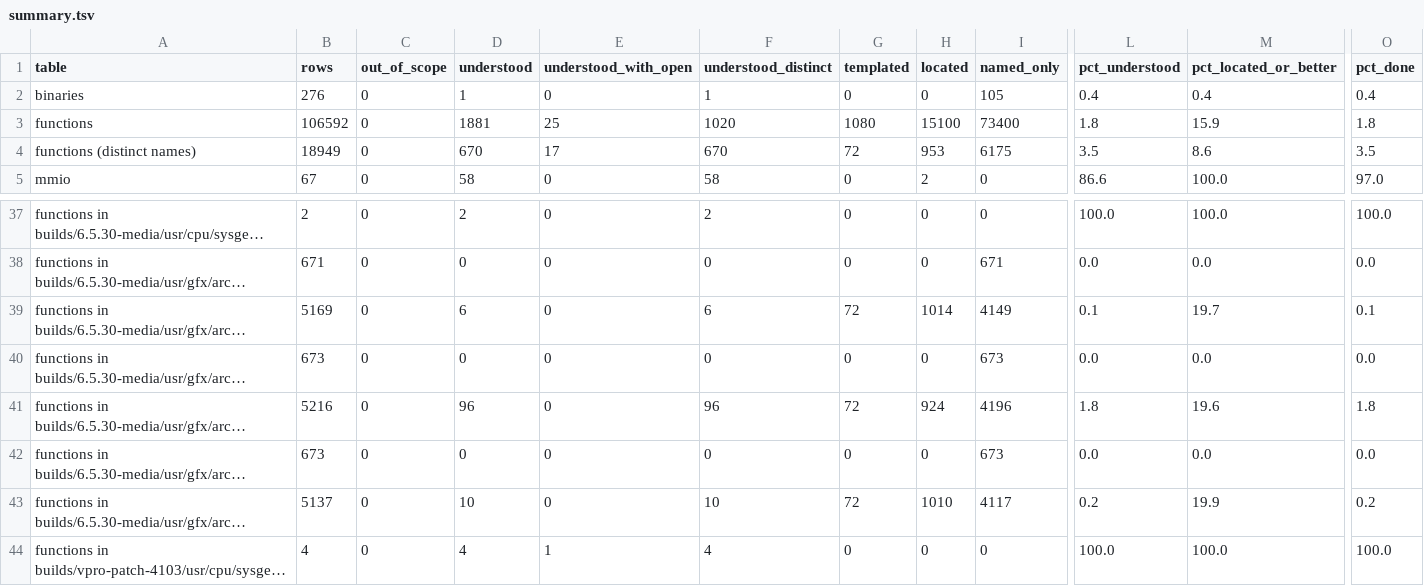
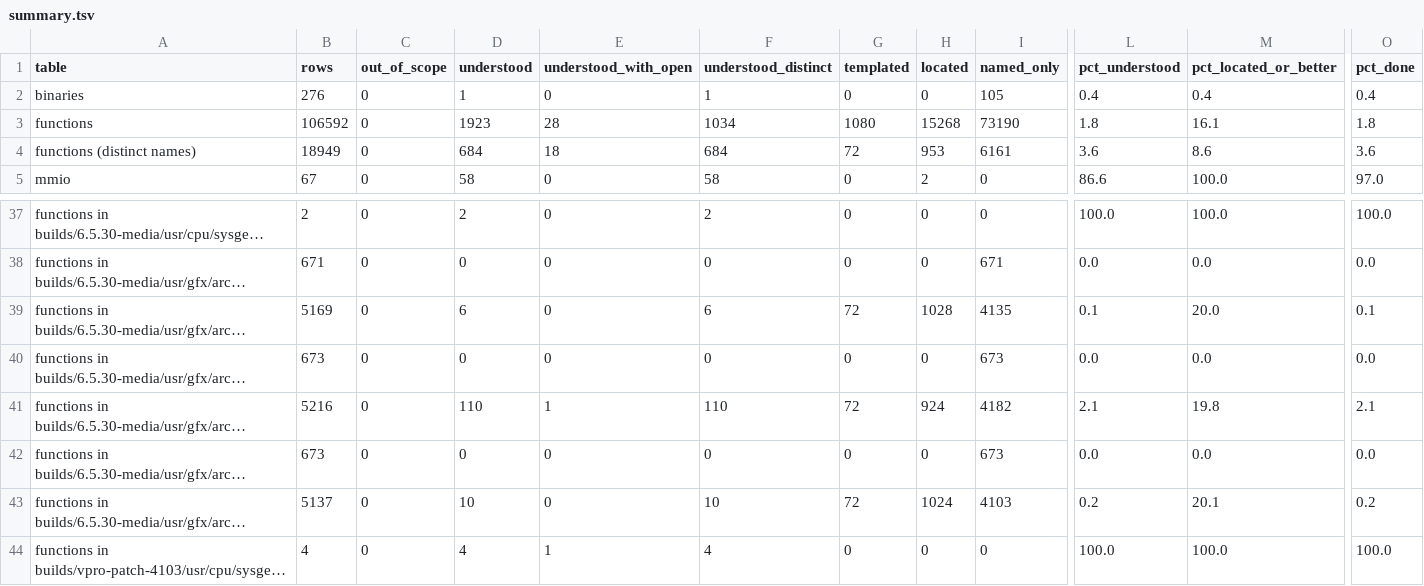
Before and after one commit to jamesbraid/odsy, a TSV file: docs/inventory/summary.tsv, drawn as a sheet; only a part is shown, gaps mark what is left out; long unchanged cells end in …; the diff covers the shown part only; the diff names each change by its address in the sheet, - before the commit and + after, or states it on an @@ line.

```diff
--- a/docs/inventory/summary.tsv
+++ b/docs/inventory/summary.tsv
-D3 (understood): 1881
+D3 (understood): 1923
-E3 (understood_with_open): 25
+E3 (understood_with_open): 28
-F3 (understood_distinct): 1020
+F3 (understood_distinct): 1034
-H3 (located): 15100
+H3 (located): 15268
-I3 (named_only): 73400
+I3 (named_only): 73190
-M3 (pct_located_or_better): 15.9
+M3 (pct_located_or_better): 16.1
-D4 (understood): 670
+D4 (understood): 684
-E4 (understood_with_open): 17
+E4 (understood_with_open): 18
-F4 (understood_distinct): 670
+F4 (understood_distinct): 684
-I4 (named_only): 6175
+I4 (named_only): 6161
-L4 (pct_understood): 3.5
+L4 (pct_understood): 3.6
-O4 (pct_done): 3.5
+O4 (pct_done): 3.6
-H39 (located): 1014
+H39 (located): 1028
-I39 (named_only): 4149
+I39 (named_only): 4135
-M39 (pct_located_or_better): 19.7
+M39 (pct_located_or_better): 20.0
-D41 (understood): 96
+D41 (understood): 110
-E41 (understood_with_open): 0
+E41 (understood_with_open): 1
-F41 (understood_distinct): 96
+F41 (understood_distinct): 110
-I41 (named_only): 4196
+I41 (named_only): 4182
-L41 (pct_understood): 1.8
+L41 (pct_understood): 2.1
-M41 (pct_located_or_better): 19.6
+M41 (pct_located_or_better): 19.8
-O41 (pct_done): 1.8
+O41 (pct_done): 2.1
-H43 (located): 1010
+H43 (located): 1024
-I43 (named_only): 4117
+I43 (named_only): 4103
-M43 (pct_located_or_better): 19.9
+M43 (pct_located_or_better): 20.1
```
Also changed, not shown: 44 edited cells elsewhere in this file, docs/inventory/binaries.tsv, 3 other files.
